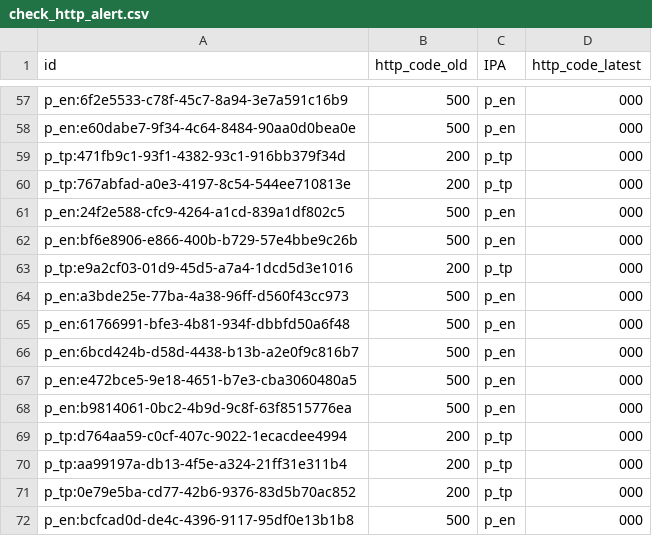
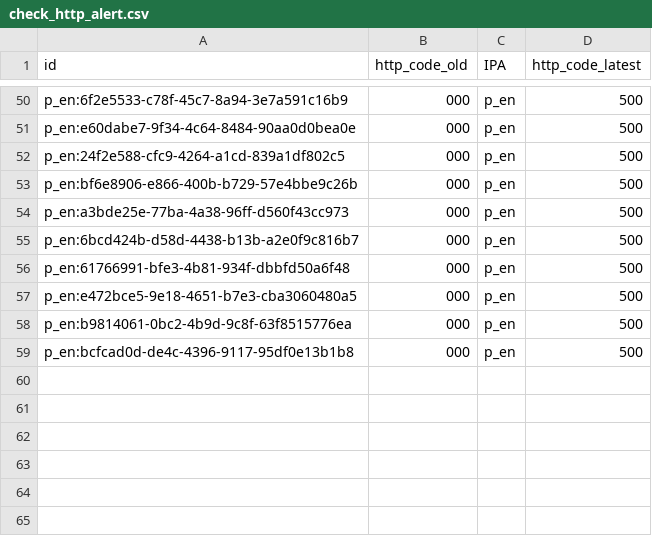
Before and after one commit to aborruso/playground, a CSV file: monitoraggio/sitrSicilia/check_http_alert.csv, drawn as a sheet; only a part is shown, gaps mark what is left out; removed rows and columns are numbered as before the commit, all else as after; the diff covers the shown part only; the diff names each change by its address in the sheet, - before the commit and + after, or states it on an @@ line.

```diff
--- a/monitoraggio/sitrSicilia/check_http_alert.csv
+++ b/monitoraggio/sitrSicilia/check_http_alert.csv
-B50:B51 (http_code_old): 500
+B50:B51 (http_code_old): 000
-D50:D51 (http_code_latest): 000
+D50:D51 (http_code_latest): 500
-row 59: p_tp:471fb9c1-93f1-4382-93c1-916bb379f34d | 200 | p_tp | 000
-row 60: p_tp:767abfad-a0e3-4197-8c54-544ee710813e | 200 | p_tp | 000
-B52:B53 (http_code_old): 500
+B52:B53 (http_code_old): 000
-D52:D53 (http_code_latest): 000
+D52:D53 (http_code_latest): 500
-row 63: p_tp:e9a2cf03-01d9-45d5-a7a4-1dcd5d3e1016 | 200 | p_tp | 000
-B54 (http_code_old): 500
+B54 (http_code_old): 000
-D54 (http_code_latest): 000
+D54 (http_code_latest): 500
-row 65: p_en:61766991-bfe3-4b81-934f-dbbfd50a6f48 | 500 | p_en | 000
-B55 (http_code_old): 500
+B55 (http_code_old): 000
-D55 (http_code_latest): 000
+D55 (http_code_latest): 500
+row 56: p_en:61766991-bfe3-4b81-934f-dbbfd50a6f48 | 000 | p_en | 500
-B57:B58 (http_code_old): 500
+B57:B58 (http_code_old): 000
-D57:D58 (http_code_latest): 000
+D57:D58 (http_code_latest): 500
-row 69: p_tp:d764aa59-c0cf-407c-9022-1ecacdee4994 | 200 | p_tp | 000
-row 70: p_tp:aa99197a-db13-4f5e-a324-21ff31e311b4 | 200 | p_tp | 000
-row 71: p_tp:0e79e5ba-cd77-42b6-9376-83d5b70ac852 | 200 | p_tp | 000
-B59 (http_code_old): 500
+B59 (http_code_old): 000
-D59 (http_code_latest): 000
+D59 (http_code_latest): 500
```
Also changed, not shown: 3 added rows, 10 removed rows and 90 edited cells elsewhere in this file, monitoraggio/sitrSicilia/check_http.csv, monitoraggio/sitrSicilia/check_http_old.csv, 4 other files.
